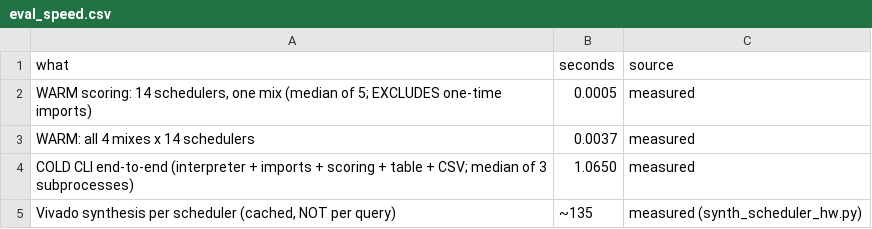
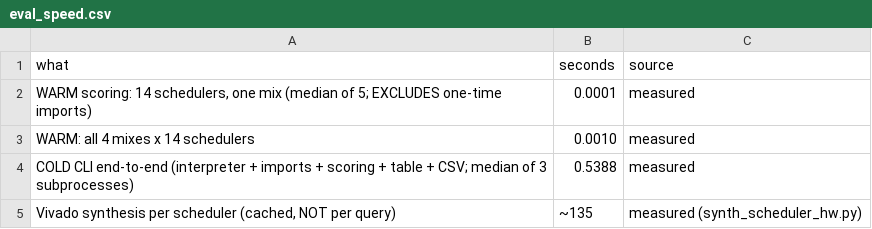
Before and after one commit to DilshanPathegamage123/Quadramind_DNN_Accelerator, a CSV file: Integrated_Simulator_Backup_updated/sim_framework/results/sched_chooser/eval_speed.csv, drawn as a sheet.

```diff
--- a/Integrated_Simulator_Backup_updated/sim_framework/results/sched_chooser/eval_speed.csv
+++ b/Integrated_Simulator_Backup_updated/sim_framework/results/sched_chooser/eval_speed.csv
@@ -1,5 +1,5 @@
 what,seconds,source
-"WARM scoring: 14 schedulers, one mix (median of 5; EXCLUDES one-time imports)",0.0005,measured
-WARM: all 4 mixes x 14 schedulers,0.0037,measured
-COLD CLI end-to-end (interpreter + imports + scoring + table + CSV; median of 3 subprocesses),1.0650,measured
+"WARM scoring: 14 schedulers, one mix (median of 5; EXCLUDES one-time imports)",0.0001,measured
+WARM: all 4 mixes x 14 schedulers,0.0010,measured
+COLD CLI end-to-end (interpreter + imports + scoring + table + CSV; median of 3 subprocesses),0.5388,measured
 "Vivado synthesis per scheduler (cached, NOT per query)",~135,measured (synth_scheduler_hw.py)
```
Also changed, not shown: Integrated_Simulator_Backup_updated/sim_framework/results/sched_chooser/ranked_Workload_mix_3_area.csv, Integrated_Simulator_Backup_updated/sim_framework/results/sched_chooser/ranked_Workload_mix_3_power.csv, 19 other files.
